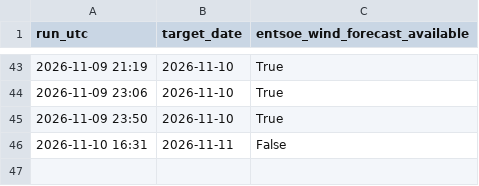
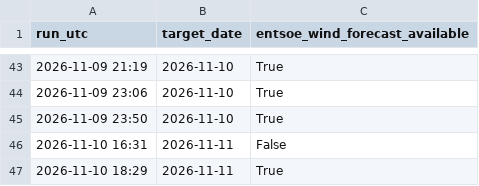
Before and after one commit to Kaif-077/German_Wind_Live, a CSV file: logs/entsoe_availability.csv, drawn as a sheet; only a part is shown, gaps mark what is left out; the diff names each change by its address in the sheet, - before the commit and + after, or states it on an @@ line.

```diff
--- a/logs/entsoe_availability.csv
+++ b/logs/entsoe_availability.csv
+row 47: 2026-11-10 18:29 | 2026-11-11 | True
```
Also changed, not shown: forecasts/2026-11-11.csv.
